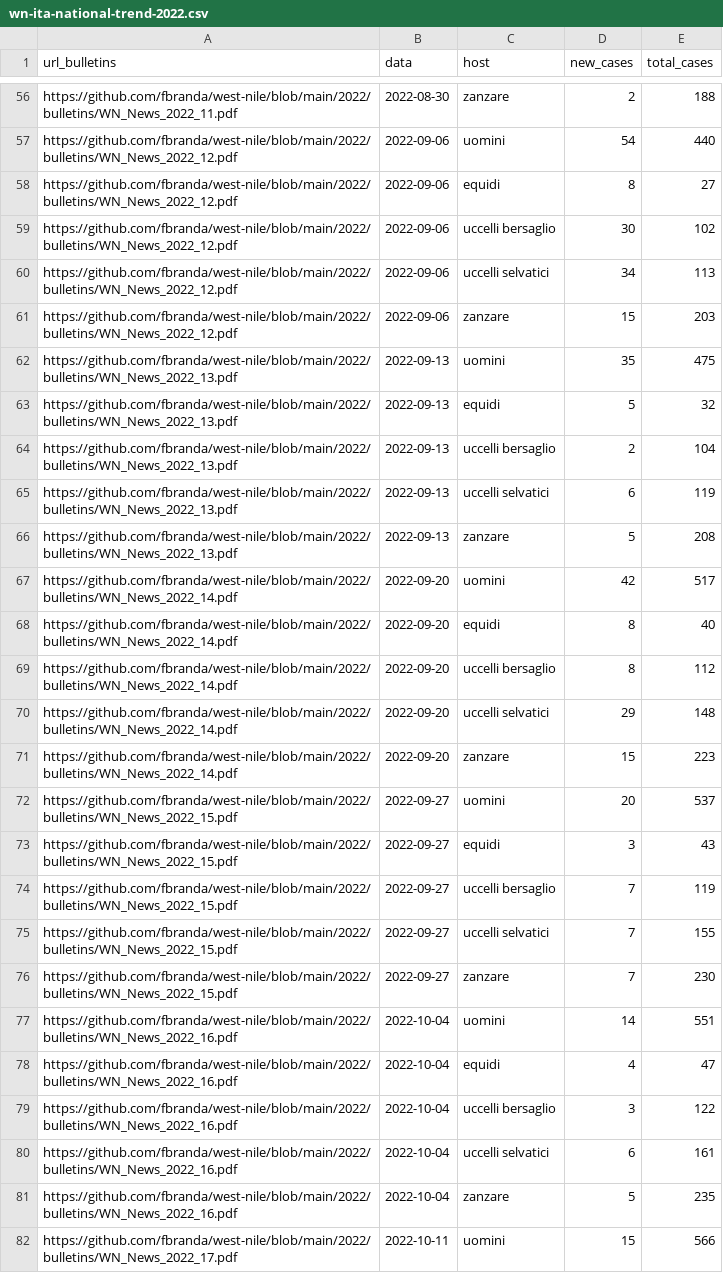
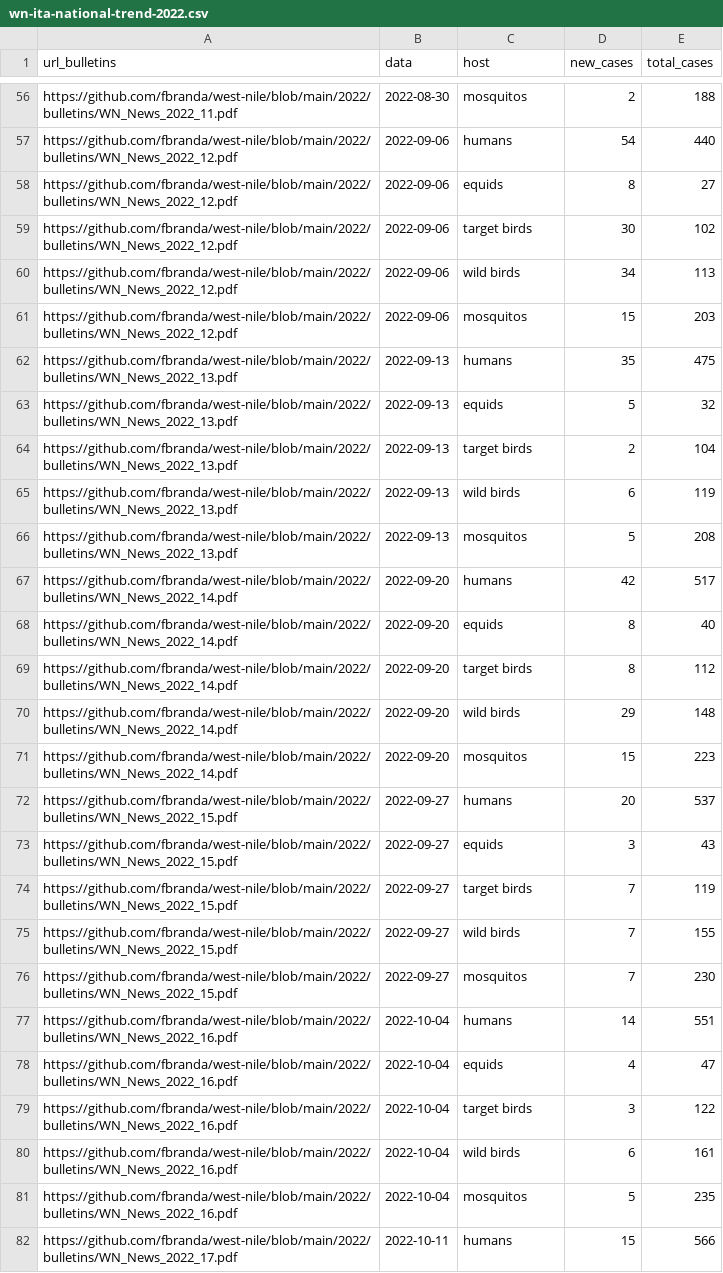
Before and after one commit to fbranda/west-nile, a CSV file: 2022/national-trend/wn-ita-national-trend-2022.csv, drawn as a sheet; only a part is shown, gaps mark what is left out; the diff covers the shown part only; the diff names each change by its address in the sheet, - before the commit and + after, or states it on an @@ line.

```diff
--- a/2022/national-trend/wn-ita-national-trend-2022.csv
+++ b/2022/national-trend/wn-ita-national-trend-2022.csv
-C56 (host): zanzare
+C56 (host): mosquitos
-C57 (host): uomini
+C57 (host): humans
-C58 (host): equidi
+C58 (host): equids
-C59 (host): uccelli bersaglio
+C59 (host): target birds
-C60 (host): uccelli selvatici
+C60 (host): wild birds
-C61 (host): zanzare
+C61 (host): mosquitos
-C62 (host): uomini
+C62 (host): humans
-C63 (host): equidi
+C63 (host): equids
-C64 (host): uccelli bersaglio
+C64 (host): target birds
-C65 (host): uccelli selvatici
+C65 (host): wild birds
-C66 (host): zanzare
+C66 (host): mosquitos
-C67 (host): uomini
+C67 (host): humans
-C68 (host): equidi
+C68 (host): equids
-C69 (host): uccelli bersaglio
+C69 (host): target birds
-C70 (host): uccelli selvatici
+C70 (host): wild birds
-C71 (host): zanzare
+C71 (host): mosquitos
-C72 (host): uomini
+C72 (host): humans
-C73 (host): equidi
+C73 (host): equids
-C74 (host): uccelli bersaglio
+C74 (host): target birds
-C75 (host): uccelli selvatici
+C75 (host): wild birds
-C76 (host): zanzare
+C76 (host): mosquitos
-C77 (host): uomini
+C77 (host): humans
-C78 (host): equidi
+C78 (host): equids
-C79 (host): uccelli bersaglio
+C79 (host): target birds
-C80 (host): uccelli selvatici
+C80 (host): wild birds
-C81 (host): zanzare
+C81 (host): mosquitos
-C82 (host): uomini
+C82 (host): humans
```
Also changed, not shown: 73 edited cells elsewhere in this file.
